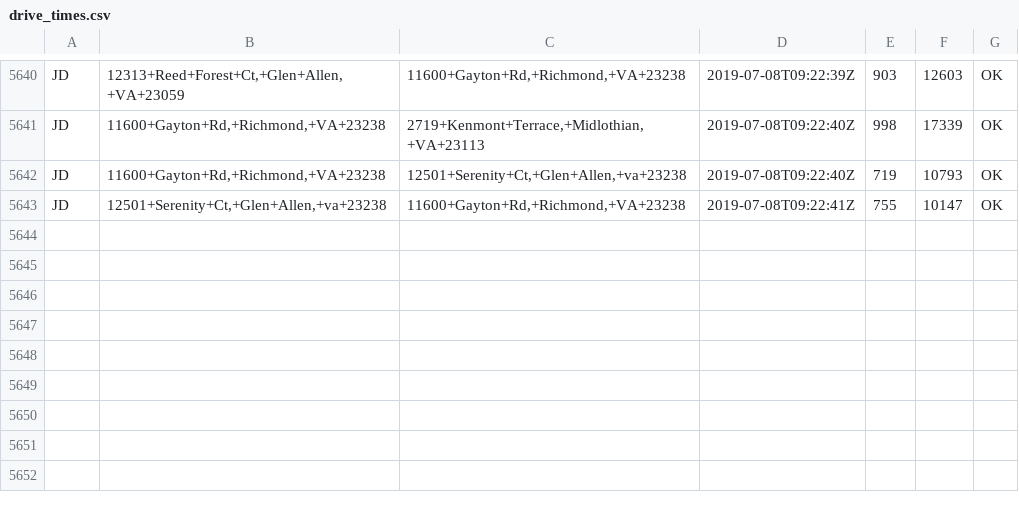
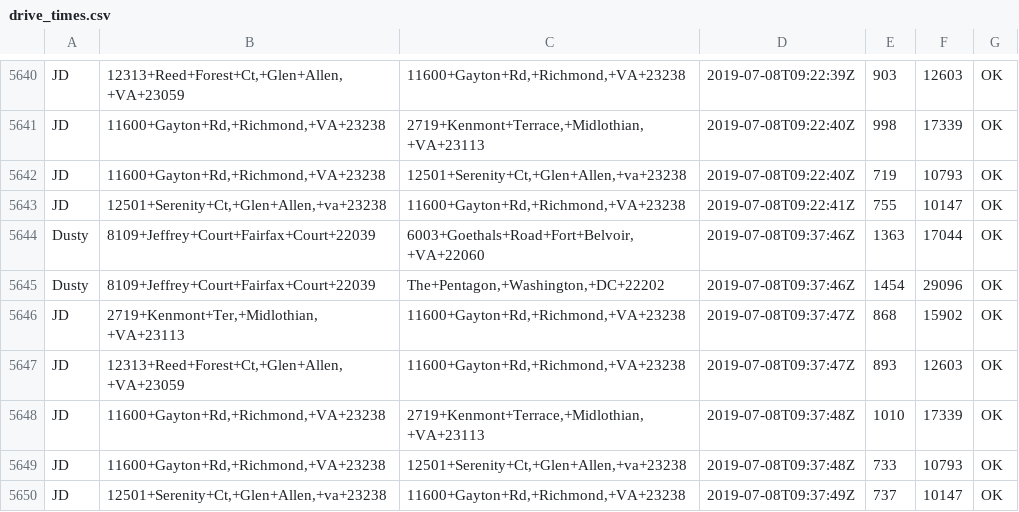
Before and after one commit to dusty-turner/drivetimegetter, a CSV file: drive_times.csv, drawn as a sheet; only a part is shown, gaps mark what is left out.

```diff
--- a/drive_times.csv
+++ b/drive_times.csv
@@ -5643 +5643,8 @@ JD,"11600+Gayton+Rd,+Richmond,+VA+23238","12501+Serenity+Ct,+Glen+Allen,+va+2323
 JD,"12501+Serenity+Ct,+Glen+Allen,+va+23238","11600+Gayton+Rd,+Richmond,+VA+23238",2019-07-08T09:22:41Z,755,10147,OK
+Dusty,8109+Jeffrey+Court+Fairfax+Court+22039,"6003+Goethals+Road+Fort+Belvoir,+VA+22060",2019-07-08T09:37:46Z,1363,17044,OK
+Dusty,8109+Jeffrey+Court+Fairfax+Court+22039,"The+Pentagon,+Washington,+DC+22202",2019-07-08T09:37:46Z,1454,29096,OK
+JD,"2719+Kenmont+Ter,+Midlothian,+VA+23113","11600+Gayton+Rd,+Richmond,+VA+23238",2019-07-08T09:37:47Z,868,15902,OK
+JD,"12313+Reed+Forest+Ct,+Glen+Allen,+VA+23059","11600+Gayton+Rd,+Richmond,+VA+23238",2019-07-08T09:37:47Z,893,12603,OK
+JD,"11600+Gayton+Rd,+Richmond,+VA+23238","2719+Kenmont+Terrace,+Midlothian,+VA+23113",2019-07-08T09:37:48Z,1010,17339,OK
+JD,"11600+Gayton+Rd,+Richmond,+VA+23238","12501+Serenity+Ct,+Glen+Allen,+va+23238",2019-07-08T09:37:48Z,733,10793,OK
+JD,"12501+Serenity+Ct,+Glen+Allen,+va+23238","11600+Gayton+Rd,+Richmond,+VA+23238",2019-07-08T09:37:49Z,737,10147,OK
```
Also changed, not shown: 1 other file.
